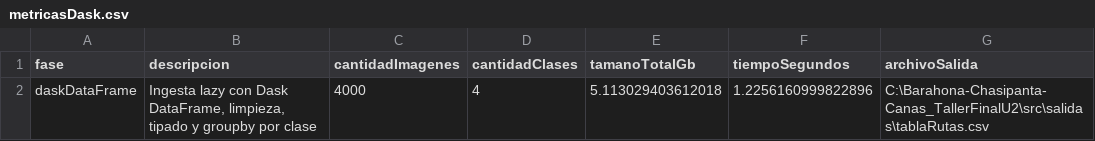
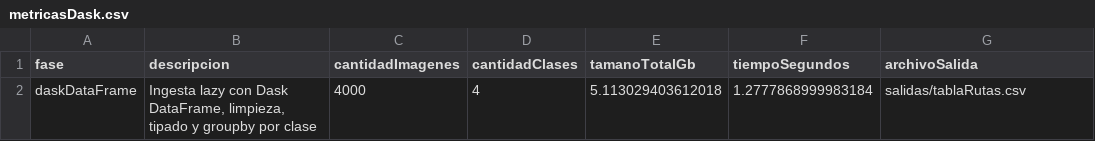
Before and after one commit to Damian2044/Barahona-Chasipanta-Canas_TallerFinalU2, a CSV file: src/metricas/metricasDask.csv, drawn as a sheet.

```diff
--- a/src/metricas/metricasDask.csv
+++ b/src/metricas/metricasDask.csv
@@ -1,2 +1,2 @@
 fase,descripcion,cantidadImagenes,cantidadClases,tamanoTotalGb,tiempoSegundos,archivoSalida
-daskDataFrame,"Ingesta lazy con Dask DataFrame, limpieza, tipado y groupby por clase",4000,4,5.113029403612018,1.2256160999822896,C:\Barahona-Chasipanta-Canas_TallerFinalU2\src\salidas\tablaRutas.csv
+daskDataFrame,"Ingesta lazy con Dask DataFrame, limpieza, tipado y groupby por clase",4000,4,5.113029403612018,1.2777868999983184,salidas/tablaRutas.csv
```
Also changed, not shown: src/metricas/metricasCpuClases.csv, src/metricas/metricasCudaColab.csv, 13 other files.
